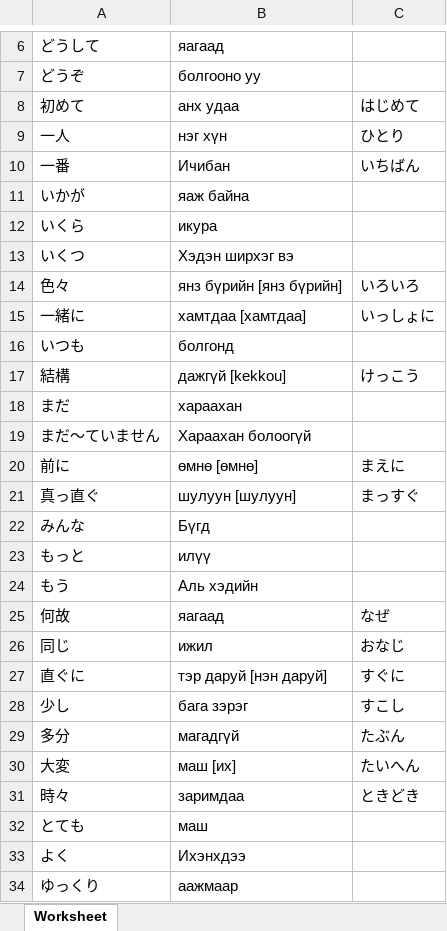
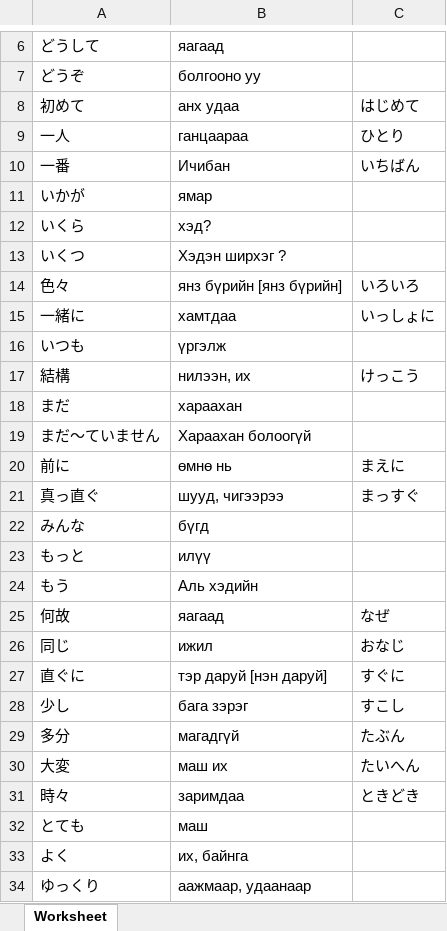
Before and after one commit to Sainkhishig/japanese_n5, an Excel workbook: assets/xl/csvadverb.xlsx, sheet Worksheet, drawn as a sheet; only a part is shown, gaps mark what is left out; values as stored, in another font and other column widths than the file's, no borders; the diff names each change by its address in the sheet, - before the commit and + after, or states it on an @@ line.

```diff
--- a/assets/xl/csvadverb.xlsx (sheet Worksheet)
+++ b/assets/xl/csvadverb.xlsx (sheet Worksheet)
-B9: нэг хүн
+B9: ганцаараа
-B11: яаж байна
+B11: ямар
-B12: икура
+B12: хэд?
-B13: Хэдэн ширхэг вэ
+B13: Хэдэн ширхэг ?
-B15: хамтдаа [хамтдаа]
+B15: хамтдаа
-B16: болгонд
+B16: үргэлж
-B17: дажгүй [kekkou]
+B17: нилээн, их
-B20: өмнө [өмнө]
+B20: өмнө нь
-B21: шулуун [шулуун]
+B21: шууд, чигээрээ
-B22: Бүгд
+B22: бүгд
-B30: маш [их]
+B30: маш их
-B33: Ихэнхдээ
+B33: их, байнга
-B34: аажмаар
+B34: аажмаар, удаанаар
```
Also changed, not shown: assets/xl/adjectives.xlsx, 2 other files.
